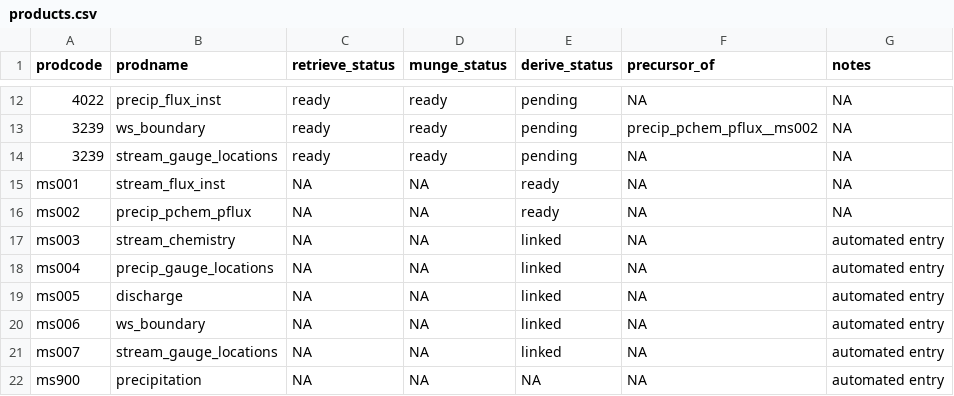
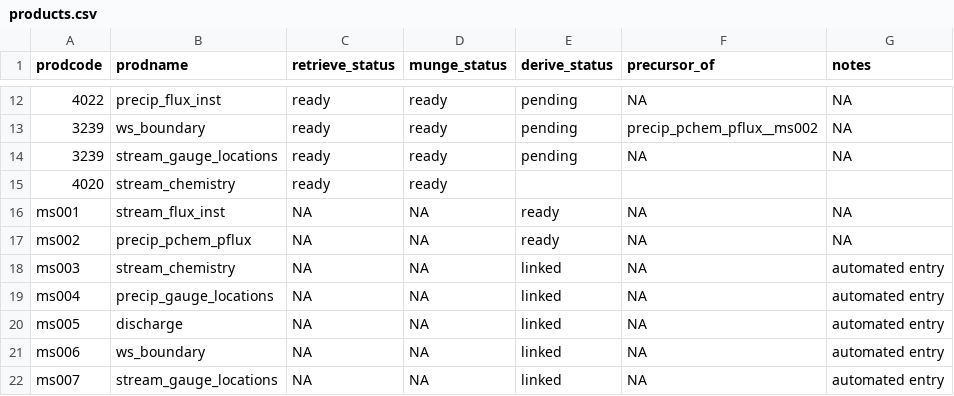
Before and after one commit to MacroSHEDS/data_processing, a CSV file: src/lter/hjandrews/products.csv, drawn as a sheet; only a part is shown, gaps mark what is left out; the shorter side is filled out with more unchanged rows.

```diff
--- a/src/lter/hjandrews/products.csv
+++ b/src/lter/hjandrews/products.csv
@@ -14,2 +14,3 @@ prodcode,prodname,retrieve_status,munge_status,derive_status,precursor_of,notes
 3239,stream_gauge_locations,ready,ready,pending,NA,NA
+4020,stream_chemistry,ready,ready,,,
 ms001,stream_flux_inst,NA,NA,ready,NA,NA
```
Also changed, not shown: src/lter/bonanza/products.csv, src/lter/konza/products.csv, 8 other files.
